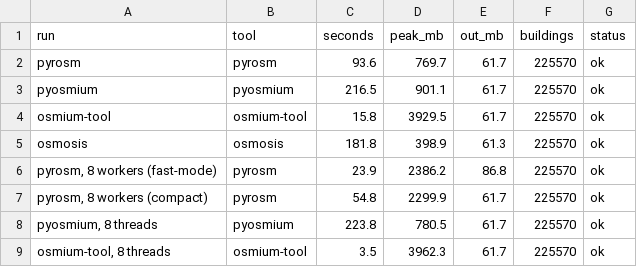
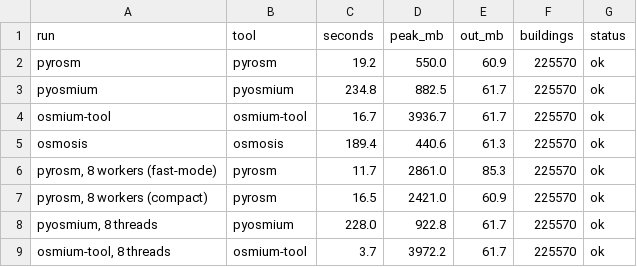
Before and after one commit to pyrosm/pyrosm, a CSV file: docs/benchmarks/osmcrop_results.csv, drawn as a sheet.

Commit message:
Publish the cropping benchmark for pyrosm 0.21.0

```diff
--- a/docs/benchmarks/osmcrop_results.csv
+++ b/docs/benchmarks/osmcrop_results.csv
@@ -1,9 +1,9 @@
 run,tool,seconds,peak_mb,out_mb,buildings,status
-pyrosm,pyrosm,93.6,769.7,61.7,225570,ok
-pyosmium,pyosmium,216.5,901.1,61.7,225570,ok
-osmium-tool,osmium-tool,15.8,3929.5,61.7,225570,ok
-osmosis,osmosis,181.8,398.9,61.3,225570,ok
-"pyrosm, 8 workers (fast-mode)",pyrosm,23.9,2386.2,86.8,225570,ok
-"pyrosm, 8 workers (compact)",pyrosm,54.8,2299.9,61.7,225570,ok
-"pyosmium, 8 threads",pyosmium,223.8,780.5,61.7,225570,ok
-"osmium-tool, 8 threads",osmium-tool,3.5,3962.3,61.7,225570,ok
+pyrosm,pyrosm,19.2,550.0,60.9,225570,ok
+pyosmium,pyosmium,234.8,882.5,61.7,225570,ok
+osmium-tool,osmium-tool,16.7,3936.7,61.7,225570,ok
+osmosis,osmosis,189.4,440.6,61.3,225570,ok
+"pyrosm, 8 workers (fast-mode)",pyrosm,11.7,2861.0,85.3,225570,ok
+"pyrosm, 8 workers (compact)",pyrosm,16.5,2421.0,60.9,225570,ok
+"pyosmium, 8 threads",pyosmium,228.0,922.8,61.7,225570,ok
+"osmium-tool, 8 threads",osmium-tool,3.7,3972.2,61.7,225570,ok
```
Also changed, not shown: 4 other files.
